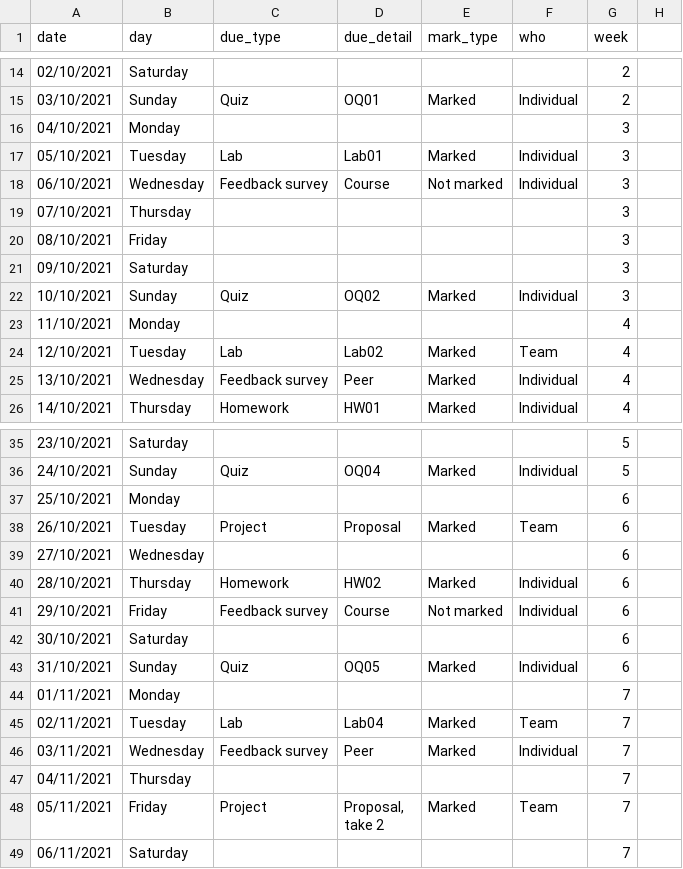
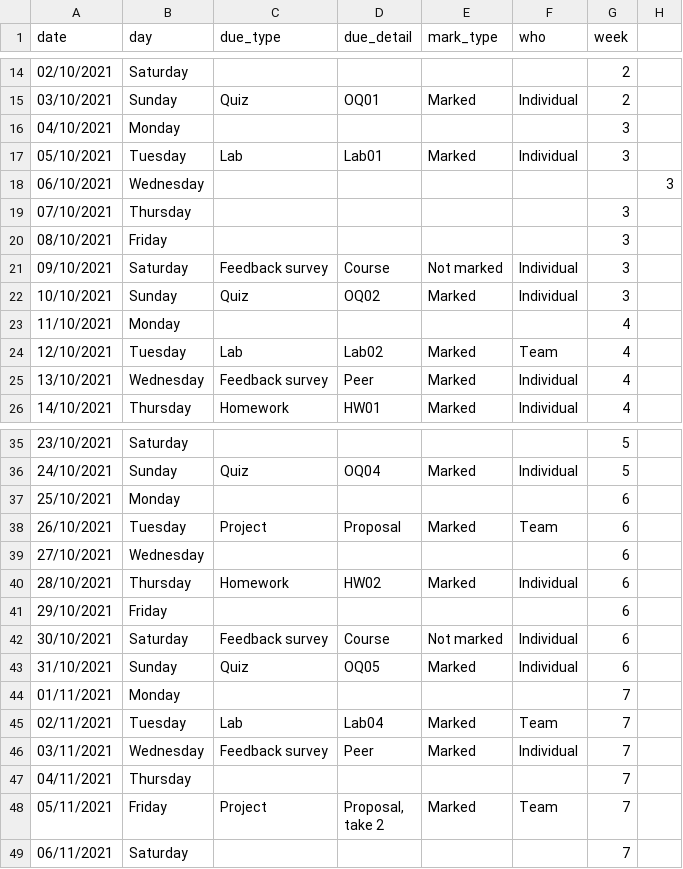
Before and after one commit to ids-s1-21/website, a CSV file: content/assessments/course-calendar.csv, drawn as a sheet; only a part is shown, gaps mark what is left out.

Commit message:
changed feedback deadlines

```diff
--- a/content/assessments/course-calendar.csv
+++ b/content/assessments/course-calendar.csv
@@ -17,6 +17,6 @@ date,day,due_type,due_detail,mark_type,who,week
 05/10/2021,Tuesday,Lab,Lab01,Marked,Individual,3
-06/10/2021,Wednesday,Feedback survey,Course,Not marked,Individual,3
+06/10/2021,Wednesday,,,,,,3
 07/10/2021,Thursday,,,,,3
 08/10/2021,Friday,,,,,3
-09/10/2021,Saturday,,,,,3
+09/10/2021,Saturday,Feedback survey,Course,Not marked,Individual,3
 10/10/2021,Sunday,Quiz,OQ02,Marked,Individual,3
@@ -40,4 +40,4 @@ date,day,due_type,due_detail,mark_type,who,week
 28/10/2021,Thursday,Homework,HW02,Marked,Individual,6
-29/10/2021,Friday,Feedback survey,Course,Not marked,Individual,6
-30/10/2021,Saturday,,,,,6
+29/10/2021,Friday,,,,,6
+30/10/2021,Saturday,Feedback survey,Course,Not marked,Individual,6
 31/10/2021,Sunday,Quiz,OQ05,Marked,Individual,6
```
Also changed, not shown: 1 other file.
